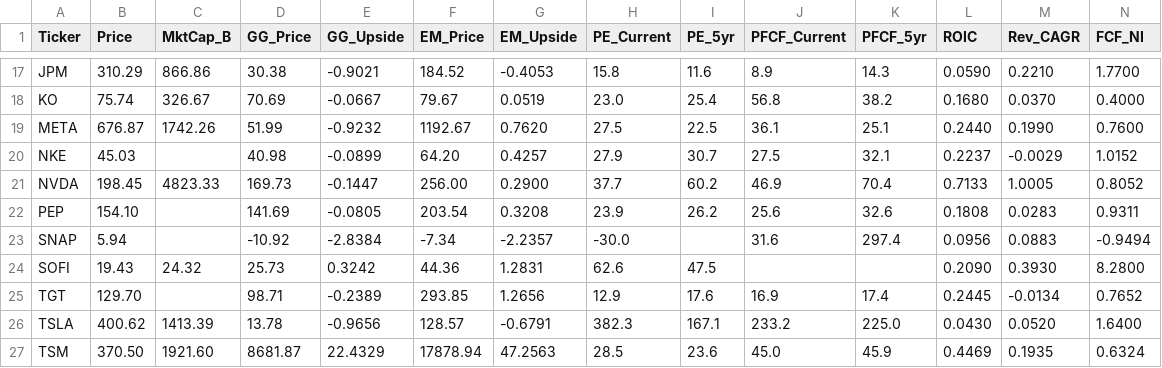
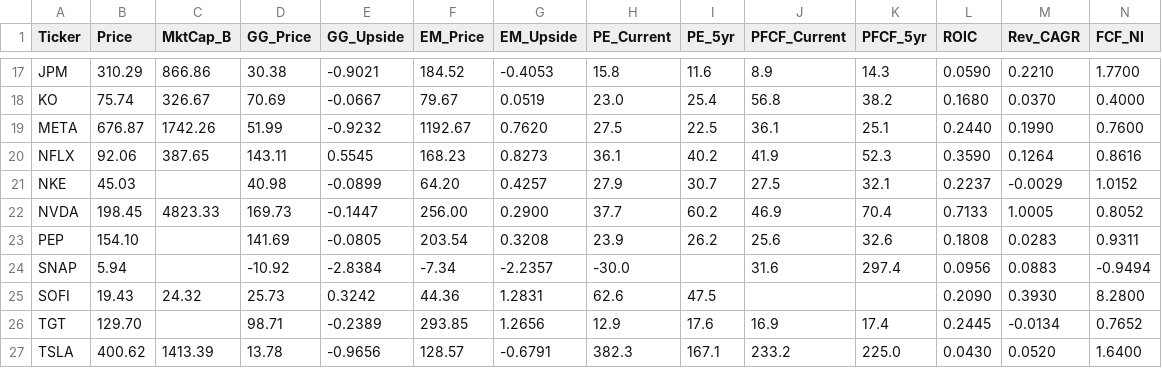
Before and after one commit to jaysang2908/Investment-Automation, a CSV file: outputs.csv, drawn as a sheet; only a part is shown, gaps mark what is left out; the shorter side is filled out with more unchanged rows; rows hold the shown columns only; the diff names each change by its address in the sheet, - before the commit and + after, or states it on an @@ line.

Commit message:
scorecard: update NFLX

```diff
--- a/outputs.csv
+++ b/outputs.csv
+row 20: NFLX | 92.06 | 387.65 | 143.11 | 0.5545 | 168.23 | 0.8273 | 36.1 | 40.2 | 41.9 | 52.3 | 0.3590 | 0.1264 | 0.8616
```
